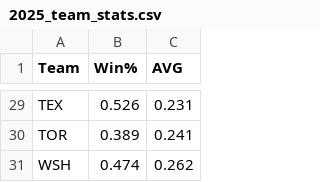
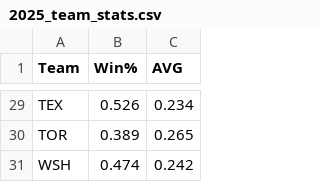
Before and after one commit to jmsellitti1/m244_finalProject, a CSV file: data/2025_team_stats.csv, drawn as a sheet; only a part is shown, gaps mark what is left out; the diff covers the shown part only; the diff names each change by its address in the sheet, - before the commit and + after, or states it on an @@ line.

```diff
--- a/data/2025_team_stats.csv
+++ b/data/2025_team_stats.csv
-C29 (AVG): 0.231
+C29 (AVG): 0.234
-C30 (AVG): 0.241
+C30 (AVG): 0.265
-C31 (AVG): 0.262
+C31 (AVG): 0.242
```
Also changed, not shown: 25 edited cells elsewhere in this file, 1 other file.
